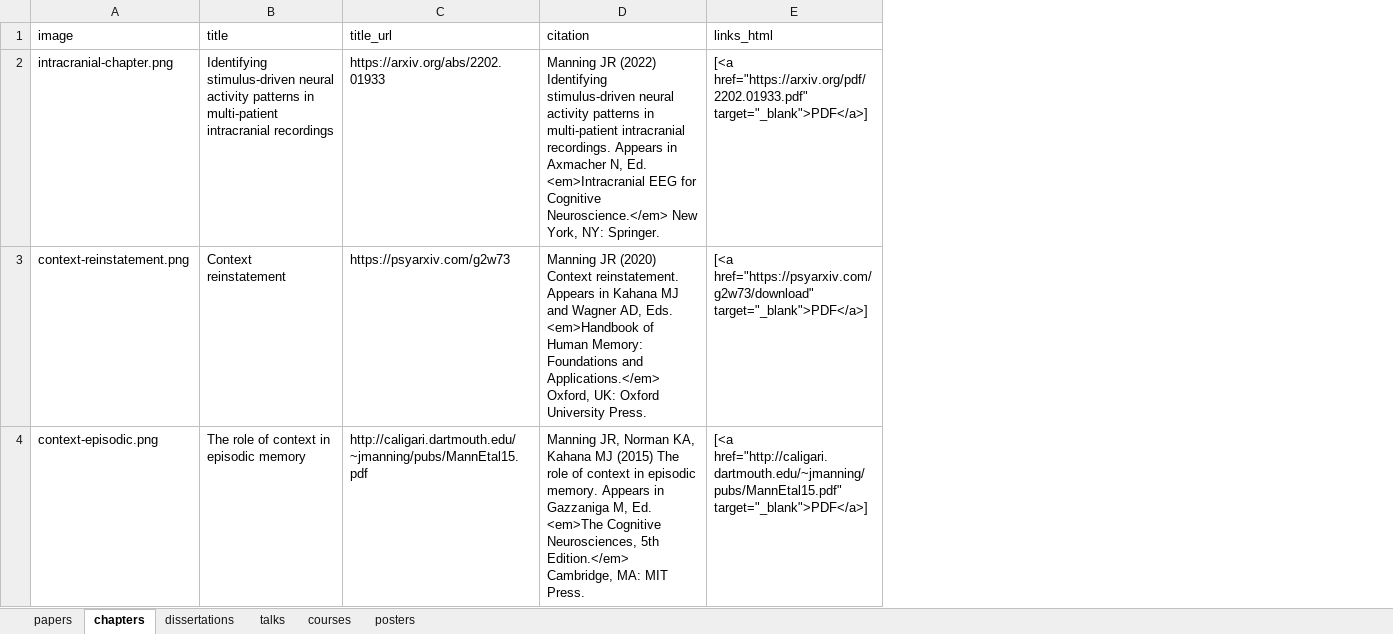
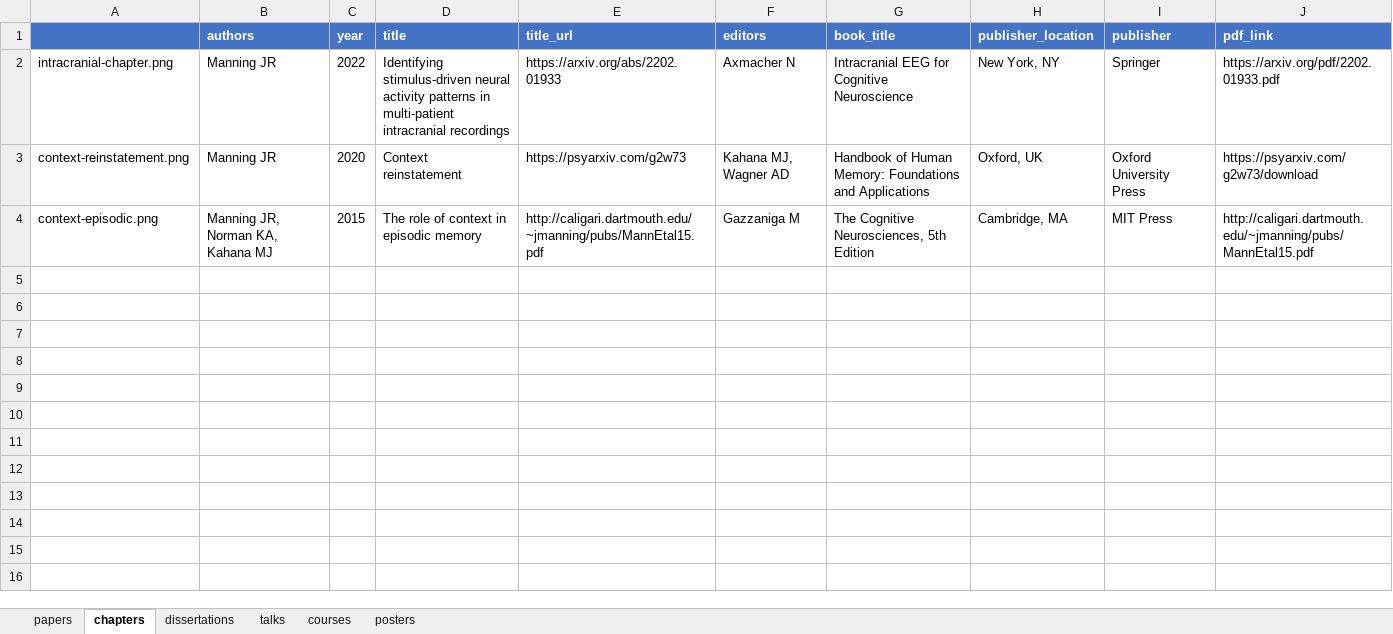
Before and after one commit to ContextLab/contextlab.github.io, an Excel workbook: data/publications.xlsx, sheet chapters, drawn as a sheet; values as stored, in another font and other column widths than the file's, no borders; removed rows and columns are numbered as before the commit, all else as after; the diff names each change by its address in the sheet, - before the commit and + after, or states it on an @@ line.

```diff
--- a/data/publications.xlsx (sheet chapters)
+++ b/data/publications.xlsx (sheet chapters)
+column B (authors), rows 2-4: Manning JR | Manning JR | Manning JR, Norman KA, Kahana MJ
+column C (year), rows 2-4: 2022 | 2020 | 2015
-column D (citation), rows 2-4: Manning JR (2022) Identifying stimulus-driven neural activity patterns in multi-patient intracranial recordings. Appears in Axmacher N, Ed. <em>Intracranial EEG for Cognitive Neuroscience.</em> New York, NY: Springer. | Manning JR (2020) Context reinstatement. Appears in Kahana MJ and Wagner AD, Eds. <em>Handbook of Human Memory: Foundations and Applications.</em> Oxford, UK: Oxford University Press. | Manning JR, Norman KA, Kahana MJ (2015) The role of context in episodic memory. Appears in Gazzaniga M, Ed. <em>The Cognitive Neurosciences, 5th Edition.</em> Cambridge, MA: MIT Press.
-column E (links_html), rows 2-4: [<a href="https://arxiv.org/pdf/2202.01933.pdf" target="_blank">PDF</a>] | [<a href="https://psyarxiv.com/g2w73/download" target="_blank">PDF</a>] | [<a href="http://caligari.dartmouth.edu/~jmanning/pubs/MannEtal15.pdf" target="_blank">PDF</a>]
+column F (editors), rows 2-4: Axmacher N | Kahana MJ, Wagner AD | Gazzaniga M
+column G (book_title), rows 2-4: Intracranial EEG for Cognitive Neuroscience | Handbook of Human Memory: Foundations and Applications | The Cognitive Neurosciences, 5th Edition
+column H (publisher_location), rows 2-4: New York, NY | Oxford, UK | Cambridge, MA
+column I (publisher), rows 2-4: Springer | Oxford University Press | MIT Press
+column J (pdf_link), rows 2-4: https://arxiv.org/pdf/2202.01933.pdf | https://psyarxiv.com/g2w73/download | http://caligari.dartmouth.edu/~jmanning/pubs/MannEtal15.pdf
-A1: image
+A1: (empty)
-A1 fill: none
+A1 fill: #4472C4
@@ D1:E1 fill: none → #4472C4, bold: off → on, text colour: black → #FFFFFF @@
```
Also changed, not shown: sheet posters, sheet papers, sheet talks, sheet dissertations, sheet courses, data/people.xlsx, data/software.xlsx.
